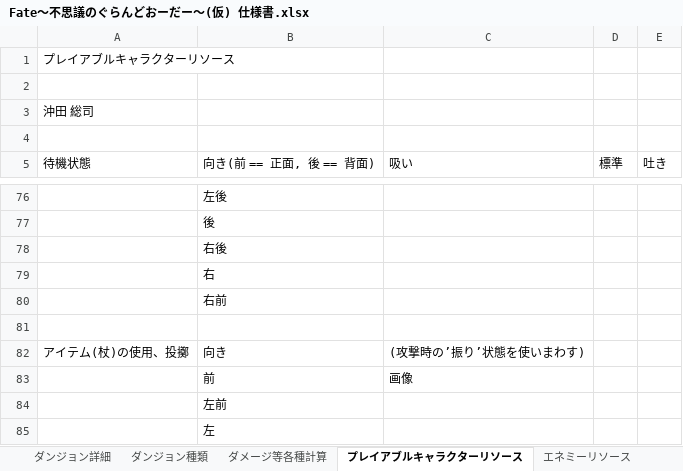
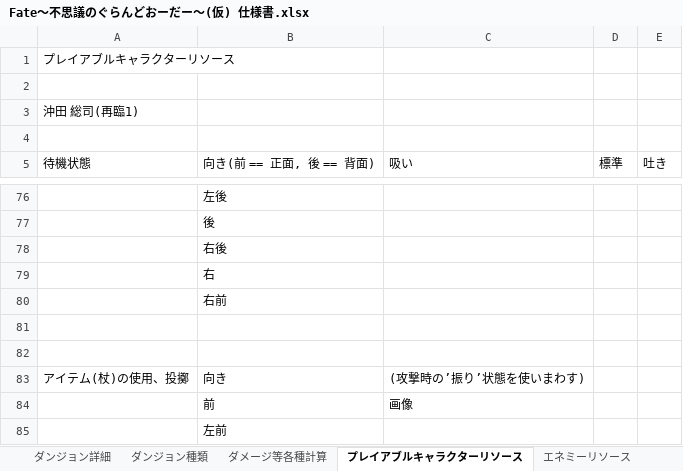
Before and after one commit to gozi200/Unity_Roguelike, an Excel workbook: Roguelike_/仕様関係/Fate～不思議のぐらんどおーだー～(仮) 仕様書.xlsx, sheet プレイアブルキャラクターリソース, drawn as a sheet; only a part is shown, gaps mark what is left out; the shorter side is filled out with more unchanged rows; values as stored, in another font and other column widths than the file's, no borders; the diff names each change by its address in the sheet, - before the commit and + after, or states it on an @@ line.

```diff
--- a/Roguelike_/仕様関係/Fate～不思議のぐらんどおーだー～(仮) 仕様書.xlsx (sheet プレイアブルキャラクターリソース)
+++ b/Roguelike_/仕様関係/Fate～不思議のぐらんどおーだー～(仮) 仕様書.xlsx (sheet プレイアブルキャラクターリソース)
-A3: 沖田 総司
+A3: 沖田 総司(再臨1)
+row 81: (empty)
```
Also changed, not shown: sheet エネミーリソース, sheet ゲームシステム, 6 other files.
